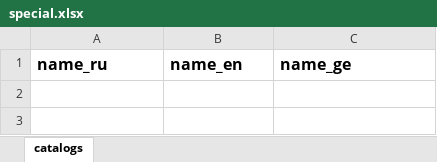
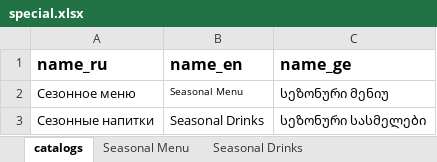
Before and after one commit to GkirillS/GkirillS.github.io, an Excel workbook: public/magnolia/special.xlsx, sheet catalogs, drawn as a sheet; values as stored, in another font and other column widths than the file's, no borders; the diff names each change by its address in the sheet, - before the commit and + after, or states it on an @@ line.

```diff
--- a/public/magnolia/special.xlsx (sheet catalogs)
+++ b/public/magnolia/special.xlsx (sheet catalogs)
+sheet tab: Seasonal Menu
+sheet tab: Seasonal Drinks
+row 2: Сезонное меню | Seasonal Menu | სეზონური მენიუ
+row 3: Сезонные напитки | Seasonal Drinks | სეზონური სასმელები
```
Also changed, not shown: 14 other files.
